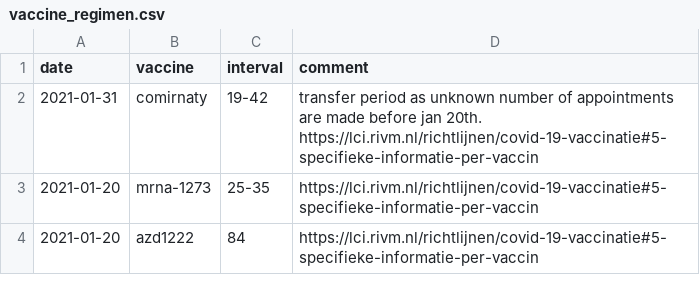
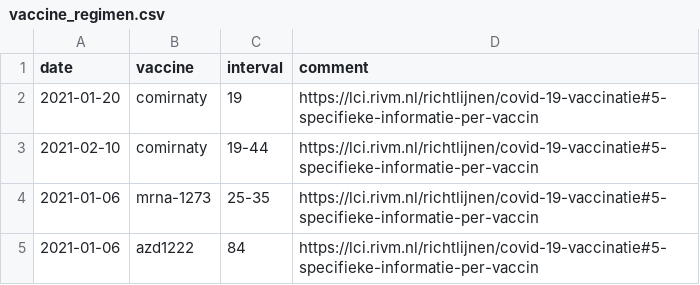
Before and after one commit to Sikerdebaard/global-vaccine-model, a CSV file: data/locations/netherlands/vaccine_regimen.csv, drawn as a sheet.

Commit message:
Small adjustment to dose intervals

```diff
--- a/data/locations/netherlands/vaccine_regimen.csv
+++ b/data/locations/netherlands/vaccine_regimen.csv
@@ -1,4 +1,5 @@
 date,vaccine,interval,comment
-2021-01-31,comirnaty,19-42,transfer period as unknown number of appointments are made before jan 20th. https://lci.rivm.nl/richtlijnen/covid-19-vaccinatie#5-specifieke-informatie-per-vaccin
-2021-01-20,mrna-1273,25-35,https://lci.rivm.nl/richtlijnen/covid-19-vaccinatie#5-specifieke-informatie-per-vaccin
-2021-01-20,azd1222,84,https://lci.rivm.nl/richtlijnen/covid-19-vaccinatie#5-specifieke-informatie-per-vaccin
+2021-01-20,comirnaty,19,https://lci.rivm.nl/richtlijnen/covid-19-vaccinatie#5-specifieke-informatie-per-vaccin
+2021-02-10,comirnaty,19-44,https://lci.rivm.nl/richtlijnen/covid-19-vaccinatie#5-specifieke-informatie-per-vaccin
+2021-01-06,mrna-1273,25-35,https://lci.rivm.nl/richtlijnen/covid-19-vaccinatie#5-specifieke-informatie-per-vaccin
+2021-01-06,azd1222,84,https://lci.rivm.nl/richtlijnen/covid-19-vaccinatie#5-specifieke-informatie-per-vaccin
```
Also changed, not shown: 1 other file.
